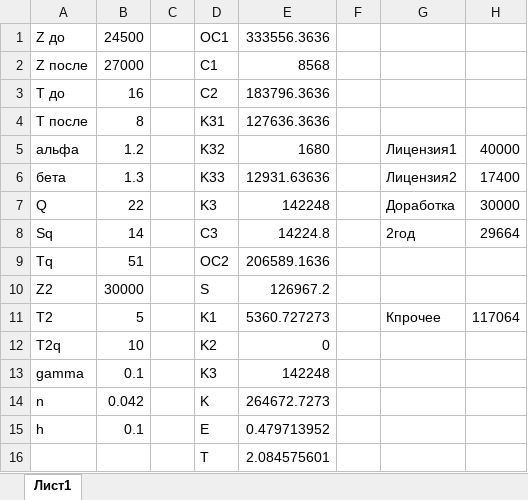
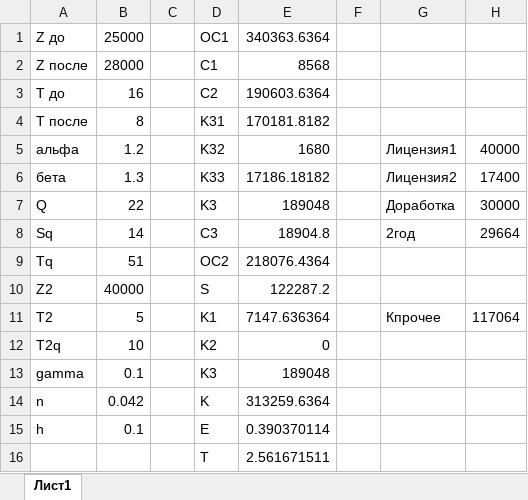
Before and after one commit to ApolonOmelchuk/diplom, an Excel workbook: ee.xlsx, sheet Лист1, drawn as a sheet; values as stored, in another font and other column widths than the file's, no borders; the diff names each change by its address in the sheet, - before the commit and + after, or states it on an @@ line.

```diff
--- a/ee.xlsx (sheet Лист1)
+++ b/ee.xlsx (sheet Лист1)
-B1: 24500
+B1: 25000
-E1: 333556.3636
+E1: 340363.6364
-B2: 27000
+B2: 28000
-E3: 183796.3636
+E3: 190603.6364
-E4: 127636.3636
+E4: 170181.8182
-E6: 12931.63636
+E6: 17186.18182
-E7: 142248
+E7: 189048
-E8: 14224.8
+E8: 18904.8
-E9: 206589.1636
+E9: 218076.4364
-B10: 30000
+B10: 40000
-E10: 126967.2
+E10: 122287.2
-E11: 5360.727273
+E11: 7147.636364
-E13: 142248
+E13: 189048
-E14: 264672.7273
+E14: 313259.6364
-E15: 0.479713952
+E15: 0.390370114
-E16: 2.084575601
+E16: 2.561671511
```
Also changed, not shown: 1 other file.
